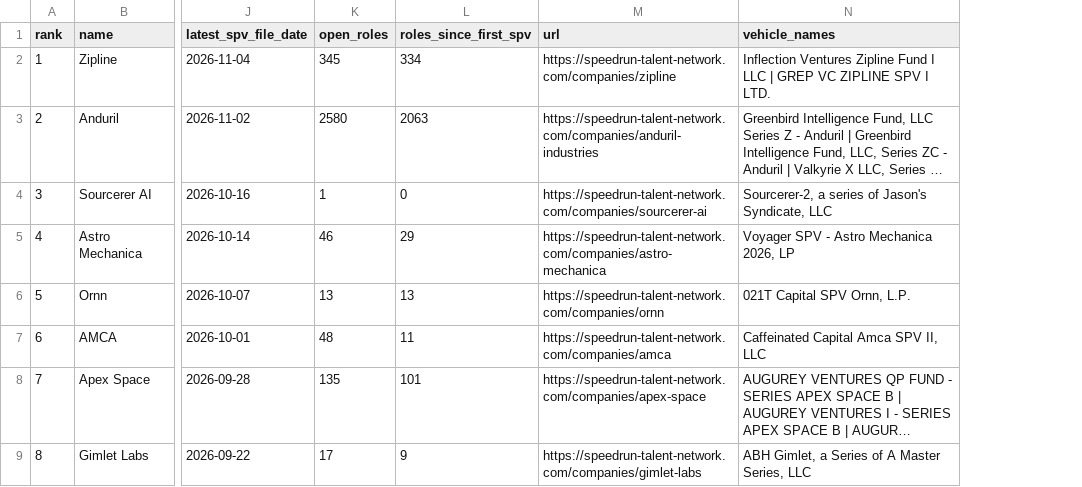
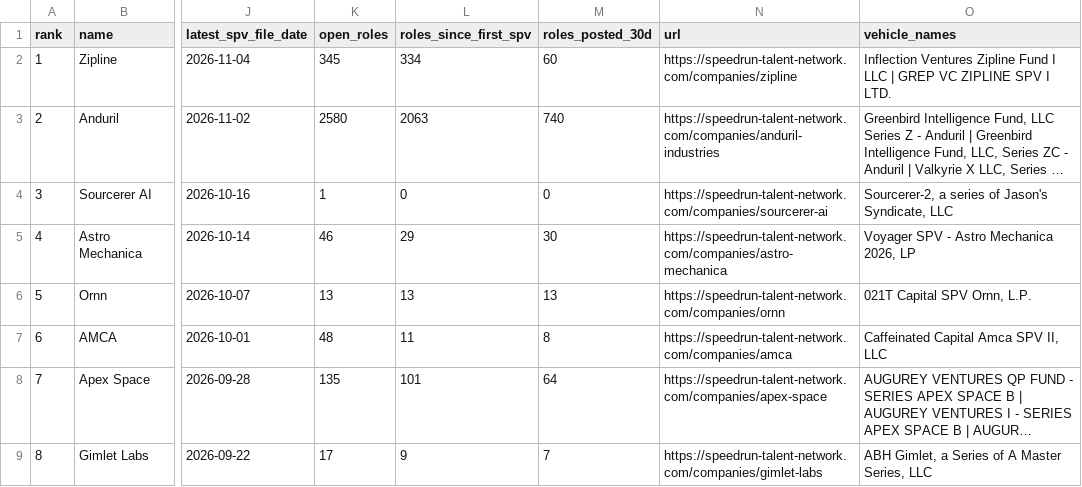
Before and after one commit to nickadesina/justraised, a CSV file: public/api/just-raised-spvs.csv, drawn as a sheet; only a part is shown, gaps mark what is left out; long unchanged cells end in …; the diff names each change by its address in the sheet, - before the commit and + after, or states it on an @@ line.

```diff
--- a/public/api/just-raised-spvs.csv
+++ b/public/api/just-raised-spvs.csv
+column M (roles_posted_30d), rows 2-9: 60 | 740 | 0 | 30 | 13 | 8 | 64 | 7
```
Also changed, not shown: public/api/just-raised.csv, 11 other files.
